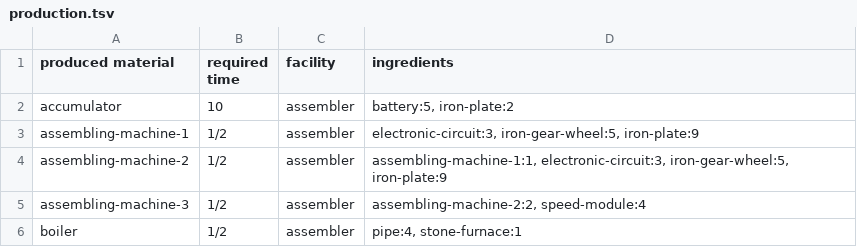
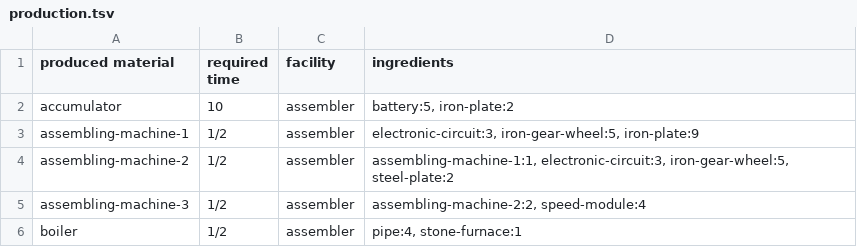
Before and after one commit to hvox/game_ideas, a TSV file: factorio-things/factorio/recipes/production.tsv, drawn as a sheet; only a part is shown.

```diff
--- a/factorio-things/factorio/recipes/production.tsv
+++ b/factorio-things/factorio/recipes/production.tsv
@@ -3,3 +3,3 @@ accumulator	10	assembler	battery:5, iron-plate:2
 assembling-machine-1	1/2	assembler	electronic-circuit:3, iron-gear-wheel:5, iron-plate:9
-assembling-machine-2	1/2	assembler	assembling-machine-1:1, electronic-circuit:3, iron-gear-wheel:5, iron-plate:9
+assembling-machine-2	1/2	assembler	assembling-machine-1:1, electronic-circuit:3, iron-gear-wheel:5, steel-plate:2
 assembling-machine-3	1/2	assembler	assembling-machine-2:2, speed-module:4
```
Also changed, not shown: factorio-things/factorio/recipes/intermediate_products.tsv, factorio-things/factorio/recipes/logistics.tsv.
